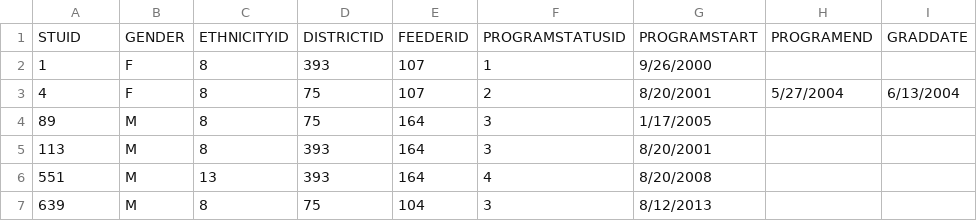
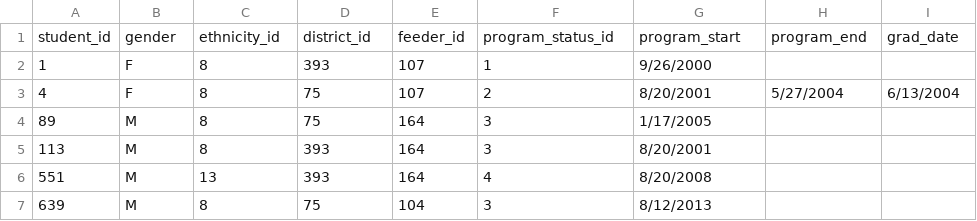
Before and after one commit to AlexDev404/ub, a CSV file: data/students.csv, drawn as a sheet; only a part is shown.

Commit message:
Add tyrannical CSV headers appropriately and rename data

```diff
--- a/data/students.csv
+++ b/data/students.csv
@@ -1,2 +1,2 @@
-STUID,GENDER,ETHNICITYID,DISTRICTID,FEEDERID,PROGRAMSTATUSID,PROGRAMSTART,PROGRAMEND,GRADDATE
+student_id,gender,ethnicity_id,district_id,feeder_id,program_status_id,program_start,program_end,grad_date
 1,F,8,393,107,1,9/26/2000,,
```
Also changed, not shown: data/feeder.csv, 7 other files.
